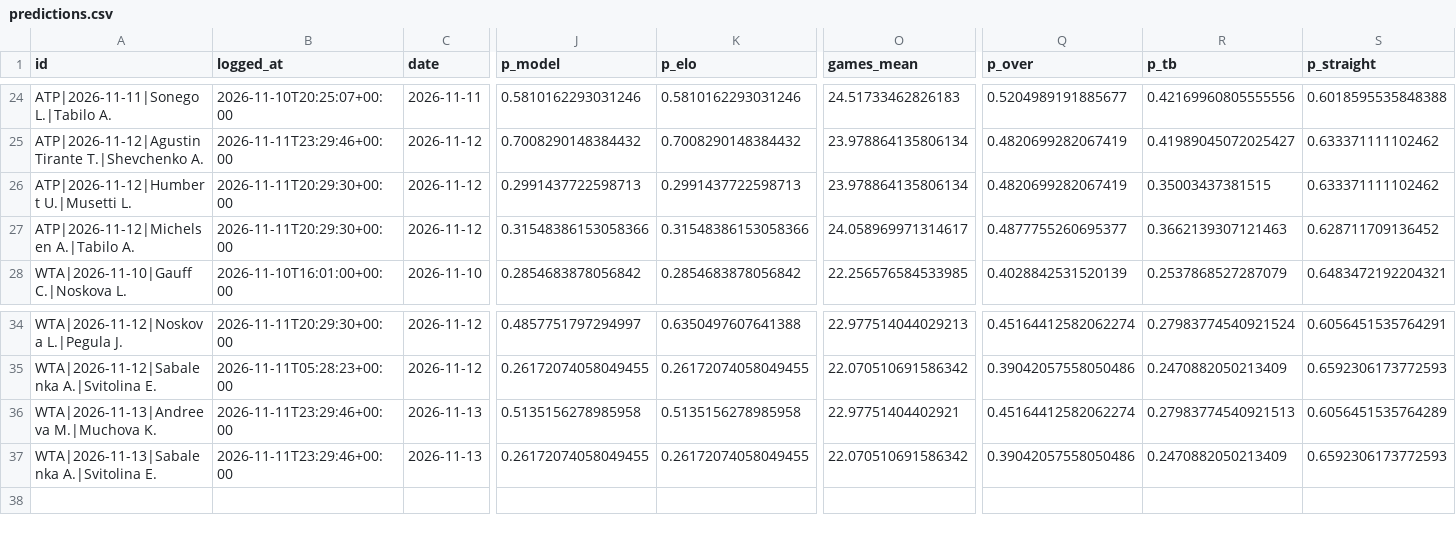
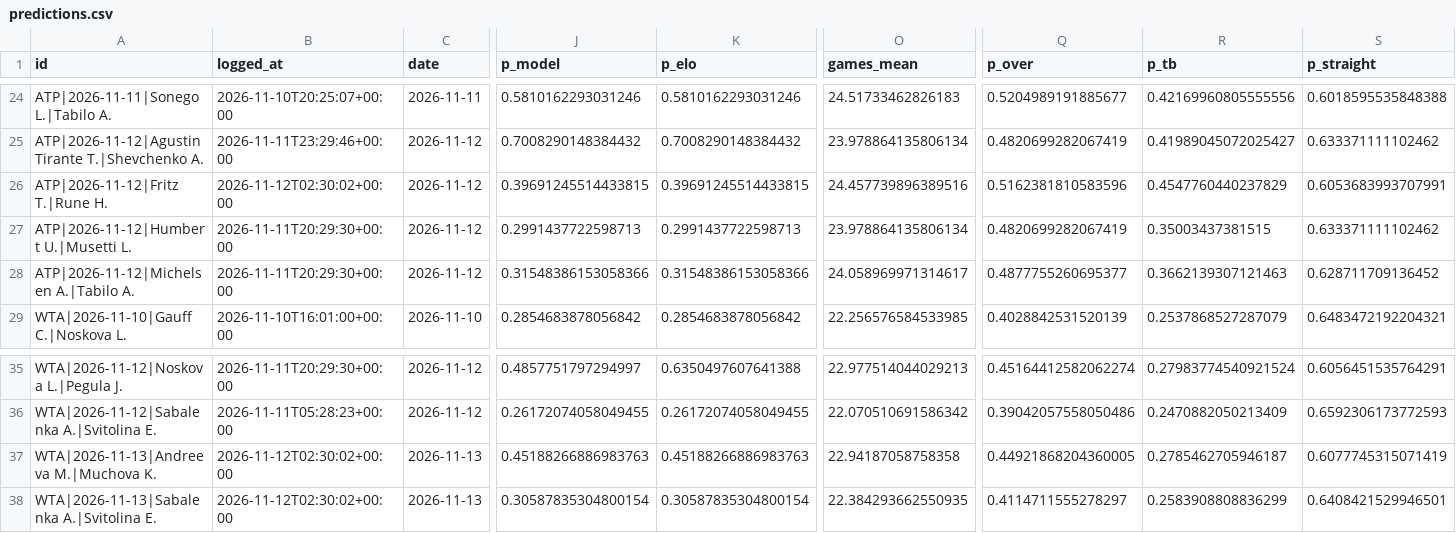
Before and after one commit to safe-n/flask-football-app, a CSV file: tennis/predictions.csv, drawn as a sheet; only a part is shown, gaps mark what is left out; addresses are those after the commit; rows hold the shown columns only; the diff names each change by its address in the sheet, - before the commit and + after, or states it on an @@ line.

Commit message:
tennis predictions: 37 prognoz

```diff
--- a/tennis/predictions.csv
+++ b/tennis/predictions.csv
+row 26: ATP|2026-11-12|Fritz T.|Rune H. | 2026-11-12T02:30:02+00:00 | 2026-11-12 | 0.39691245514433815 | 0.39691245514433815 | 24.457739896389516 | 0.5162381810583596 | 0.4547760440237829 | 0.6053683993707991
-B37:B38 (logged_at): 2026-11-11T23:29:46+00:00
+B37:B38 (logged_at): 2026-11-12T02:30:02+00:00
-J37 (p_model): 0.5135156278985958
+J37 (p_model): 0.45188266886983763
-K37 (p_elo): 0.5135156278985958
+K37 (p_elo): 0.45188266886983763
-O37 (games_mean): 22.97751404402921
+O37 (games_mean): 22.94187058758358
-Q37 (p_over): 0.45164412582062274
+Q37 (p_over): 0.44921868204360005
-R37 (p_tb): 0.27983774540921513
+R37 (p_tb): 0.2785462705946187
-S37 (p_straight): 0.6056451535764289
+S37 (p_straight): 0.6077745315071419
-J38 (p_model): 0.26172074058049455
+J38 (p_model): 0.30587835304800154
-K38 (p_elo): 0.26172074058049455
+K38 (p_elo): 0.30587835304800154
-O38 (games_mean): 22.070510691586342
+O38 (games_mean): 22.384293662550935
-Q38 (p_over): 0.39042057558050486
+Q38 (p_over): 0.4114711555278297
-R38 (p_tb): 0.2470882050213409
+R38 (p_tb): 0.2583908808836299
-S38 (p_straight): 0.6592306173772593
+S38 (p_straight): 0.6408421529946501
```
